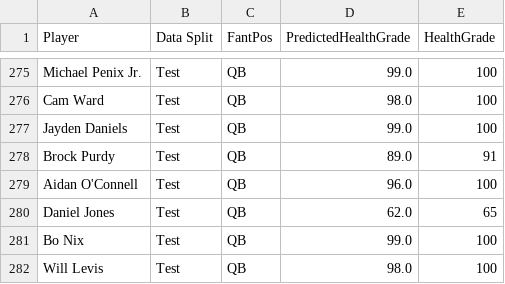
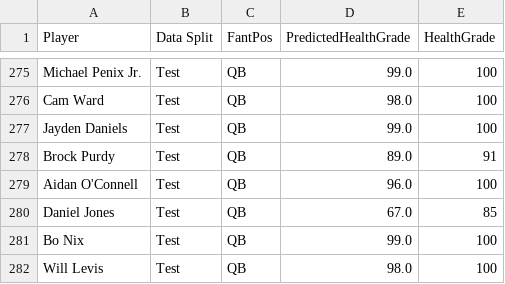
Before and after one commit to MoonData21/NFL_PlayersHealthProject, a CSV file: FootballProjectedHealthGrades.csv, drawn as a sheet; only a part is shown, gaps mark what is left out.

```diff
--- a/FootballProjectedHealthGrades.csv
+++ b/FootballProjectedHealthGrades.csv
@@ -279,3 +279,3 @@ Brock Purdy,Test,QB,89.0,91
 Aidan O'Connell,Test,QB,96.0,100
-Daniel Jones,Test,QB,62.0,65
+Daniel Jones,Test,QB,67.0,85
 Bo Nix,Test,QB,99.0,100
```
Also changed, not shown: FootballProjected2025G_CV.csv, FootballProjectedHealthGrades_CV.csv, 2 other files.
